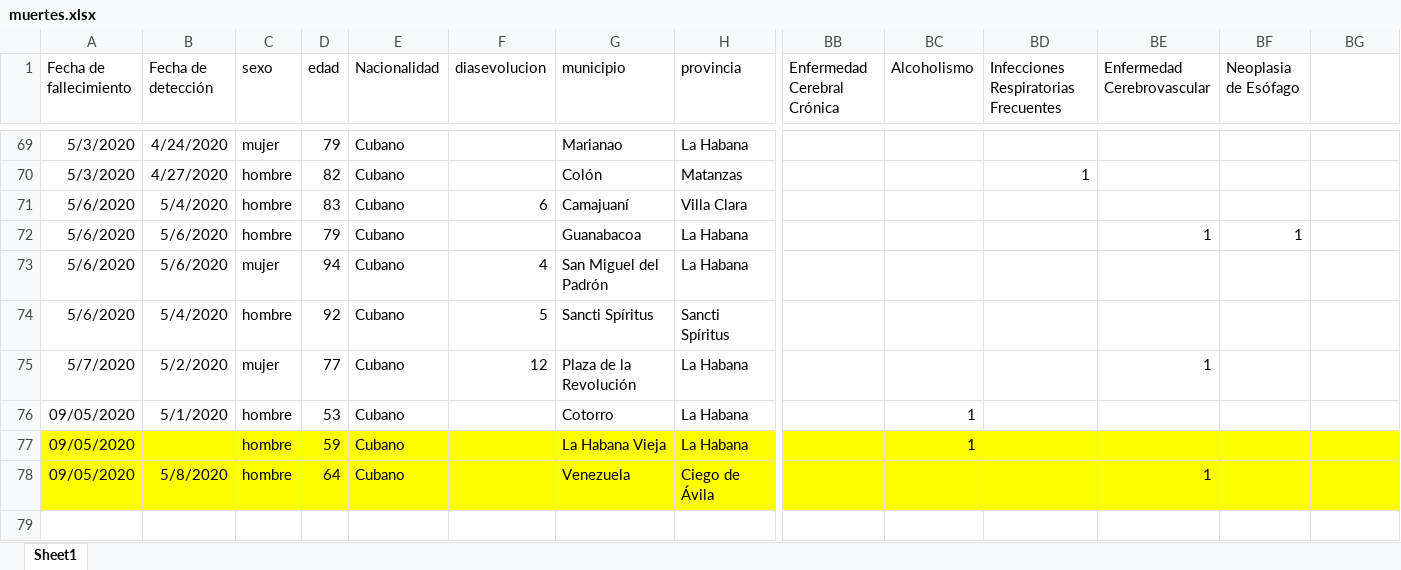
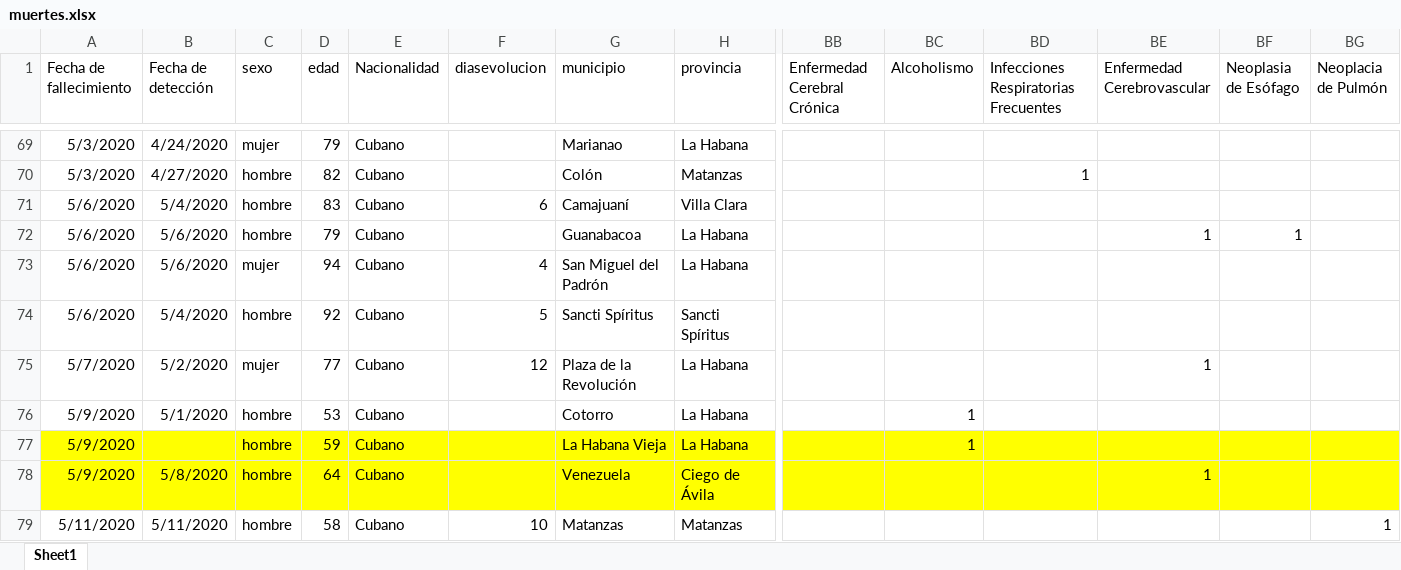
Before and after one commit to fr20587/covid19, an Excel workbook: data/muertes.xlsx, sheet Sheet1, drawn as a sheet; only a part is shown, gaps mark what is left out; values as stored, in another font and other column widths than the file's, no borders; table styles not drawn; rows hold the shown columns only; the diff names each change by its address in the sheet, - before the commit and + after, or states it on an @@ line.

```diff
--- a/data/muertes.xlsx (sheet Sheet1)
+++ b/data/muertes.xlsx (sheet Sheet1)
-BG1: (empty)
+BG1: Neoplacia de Pulmón
-A76:A78 (Fecha de fallecimiento): 09/05/2020
+A76:A78 (Fecha de fallecimiento): 5/9/2020
+row 79: 5/11/2020 | 5/11/2020 | hombre | 58 | Cubano | 10 | Matanzas | Matanzas |  |  |  |  |  | 1
```
Also changed, not shown: 19 other files.
